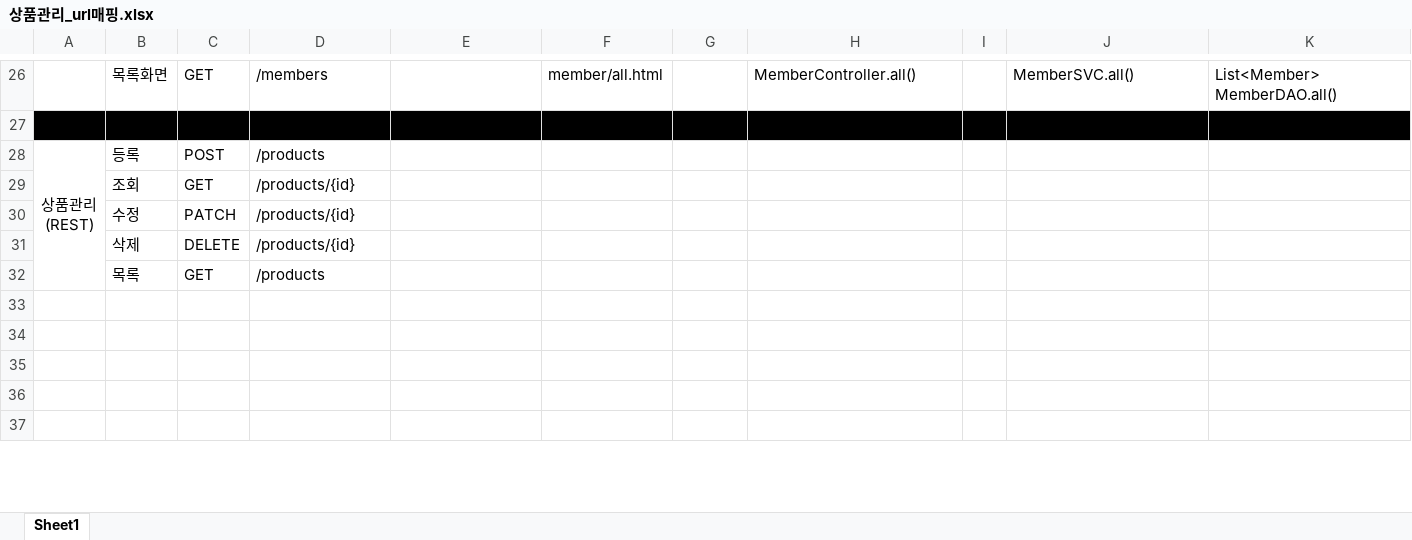
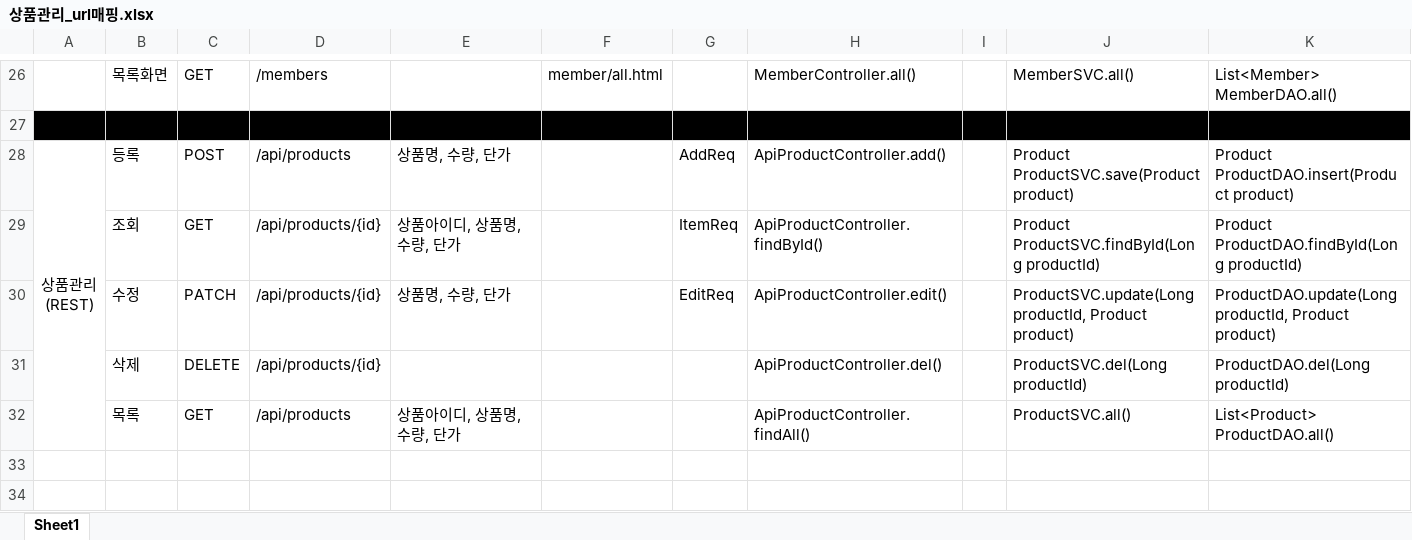
Before and after one commit to Heoveloper/myapp3, an Excel workbook: doc/상품관리_url매핑.xlsx, sheet Sheet1, drawn as a sheet; only a part is shown, gaps mark what is left out; the shorter side is filled out with more unchanged rows; values as stored, in another font and other column widths than the file's, no borders; removed rows and columns are numbered as before the commit, all else as after; the diff names each change by its address in the sheet, - before the commit and + after, or states it on an @@ line.

Commit message:
Rest API

```diff
--- a/doc/상품관리_url매핑.xlsx (sheet Sheet1)
+++ b/doc/상품관리_url매핑.xlsx (sheet Sheet1)
-D28: /products
+D28: /api/products
-E28: (empty)
+E28: 상품명, 수량, 단가
-G28: (empty)
+G28: AddReq
-H28: (empty)
+H28: ApiProductController.add()
-J28: (empty)
+J28: Product ProductSVC.save(Product product)
-K28: (empty)
+K28: Product ProductDAO.insert(Product product)
-row 29:  | 조회 | GET | /products/{id}
-row 30:  | 수정 | PATCH | /products/{id}
-row 31:  | 삭제 | DELETE | /products/{id}
-row 32:  | 목록 | GET | /products
+row 29:  | 조회 | GET | /api/products/{id} | 상품아이디, 상품명, 수량, 단가 |  | ItemReq | ApiProductController.findById() |  | Product ProductSVC.findById(Long productId) | Product ProductDAO.findById(Long productId)
+row 30:  | 수정 | PATCH | /api/products/{id} | 상품명, 수량, 단가 |  | EditReq | ApiProductController.edit() |  | ProductSVC.update(Long productId, Product product) | ProductDAO.update(Long productId, Product product)
+row 31:  | 삭제 | DELETE | /api/products/{id} |  |  |  | ApiProductController.del() |  | ProductSVC.del(Long productId) | ProductDAO.del(Long productId)
+row 32:  | 목록 | GET | /api/products | 상품아이디, 상품명, 수량, 단가 |  |  | ApiProductController.findAll() |  | ProductSVC.all() | List<Product> ProductDAO.all()
```
